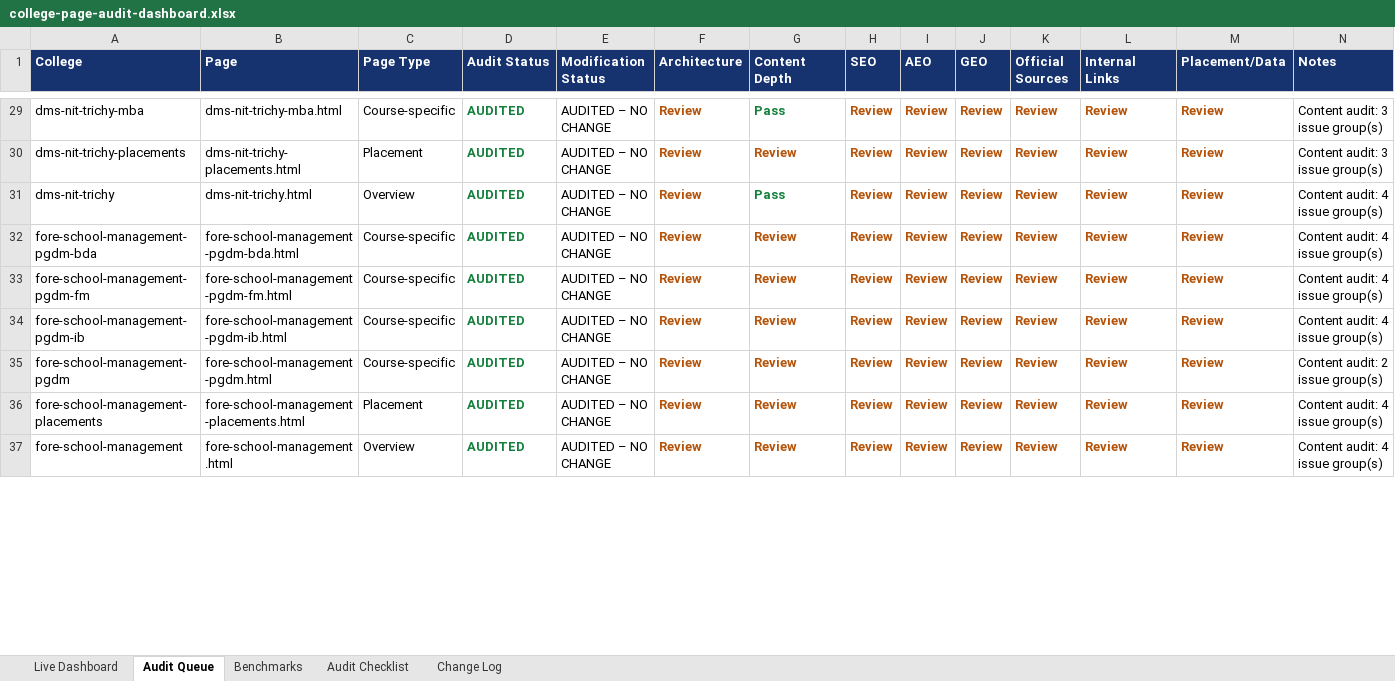
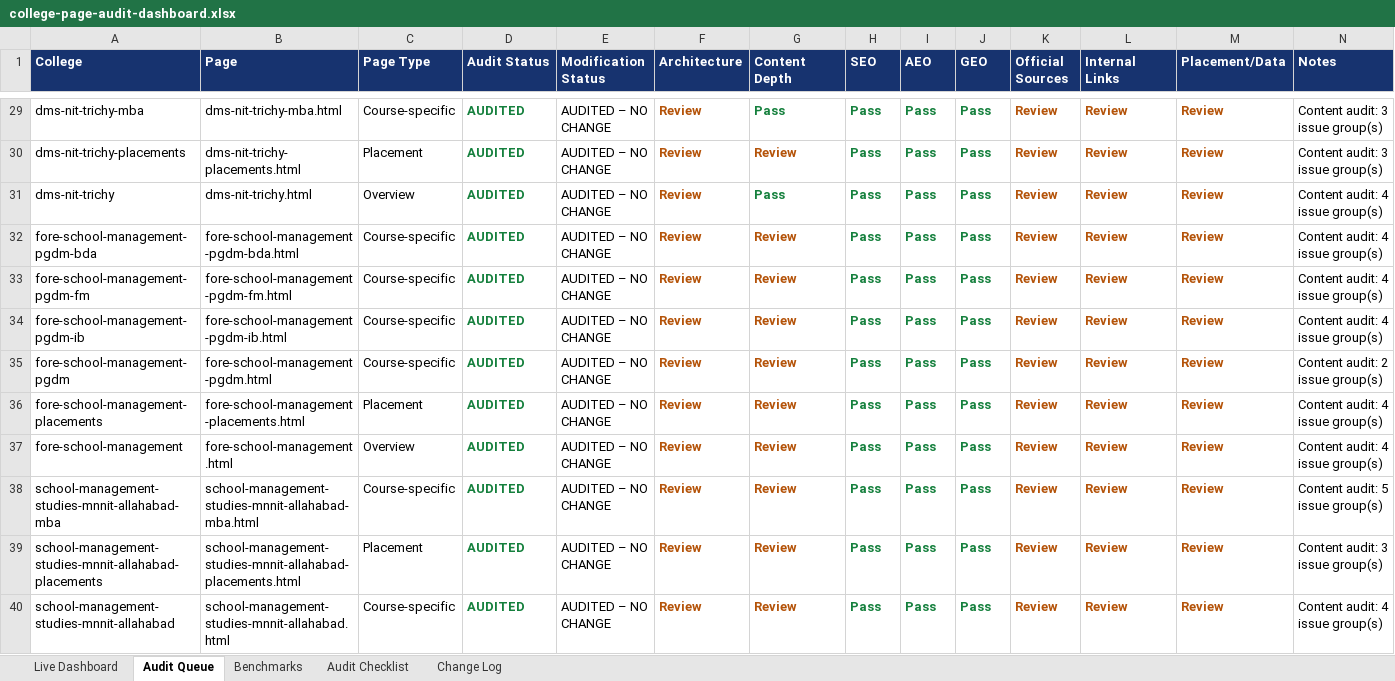
Before and after one commit to vai2110/mba-admission-portal, an Excel workbook: college-page-audit-dashboard.xlsx, sheet Audit Queue, drawn as a sheet; only a part is shown, gaps mark what is left out; values as stored, in another font and other column widths than the file's, no borders; table styles not drawn; rows hold the shown columns only; the diff covers the shown part only; the diff names each change by its address in the sheet, - before the commit and + after, or states it on an @@ line.

```diff
--- a/college-page-audit-dashboard.xlsx (sheet Audit Queue)
+++ b/college-page-audit-dashboard.xlsx (sheet Audit Queue)
-H29:H37 (SEO): Review
+H29:H37 (SEO): Pass
-H29:J37 text colour: #B45309
+H29:J37 text colour: #15803D
-I29:I37 (AEO): Review
+I29:I37 (AEO): Pass
-J29:J37 (GEO): Review
+J29:J37 (GEO): Pass
+row 38: school-management-studies-mnnit-allahabad-mba | school-management-studies-mnnit-allahabad-mba.html | Course-specific | AUDITED | AUDITED – NO CHANGE | Review | Review | Pass | Pass | Pass | Review | Review | Review | Content audit: 5 issue group(s)
+row 39: school-management-studies-mnnit-allahabad-placements | school-management-studies-mnnit-allahabad-placements.html | Placement | AUDITED | AUDITED – NO CHANGE | Review | Review | Pass | Pass | Pass | Review | Review | Review | Content audit: 3 issue group(s)
+row 40: school-management-studies-mnnit-allahabad | school-management-studies-mnnit-allahabad.html | Course-specific | AUDITED | AUDITED – NO CHANGE | Review | Review | Pass | Pass | Pass | Review | Review | Review | Content audit: 4 issue group(s)
```
Also changed, not shown: 123 edited cells and cell formats elsewhere in this sheet, sheet Change Log, sheet Live Dashboard, college-production-tracker.xlsx, 1 other file.
